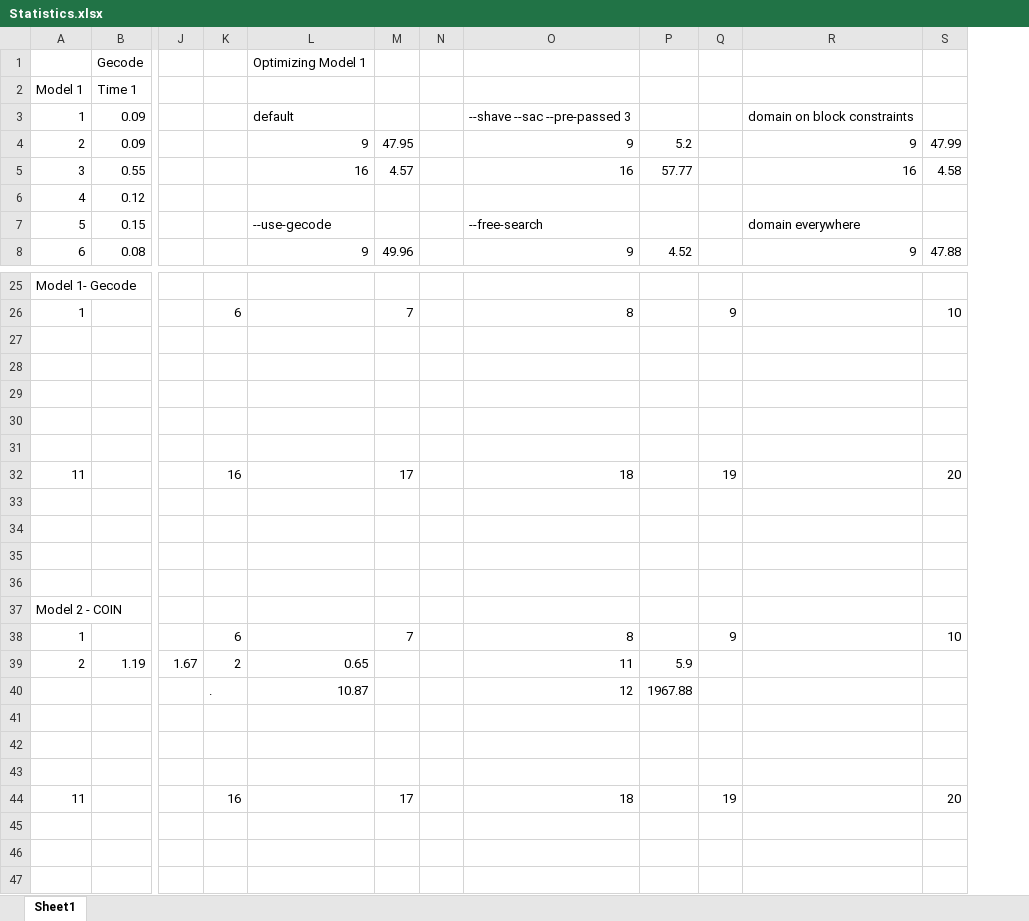
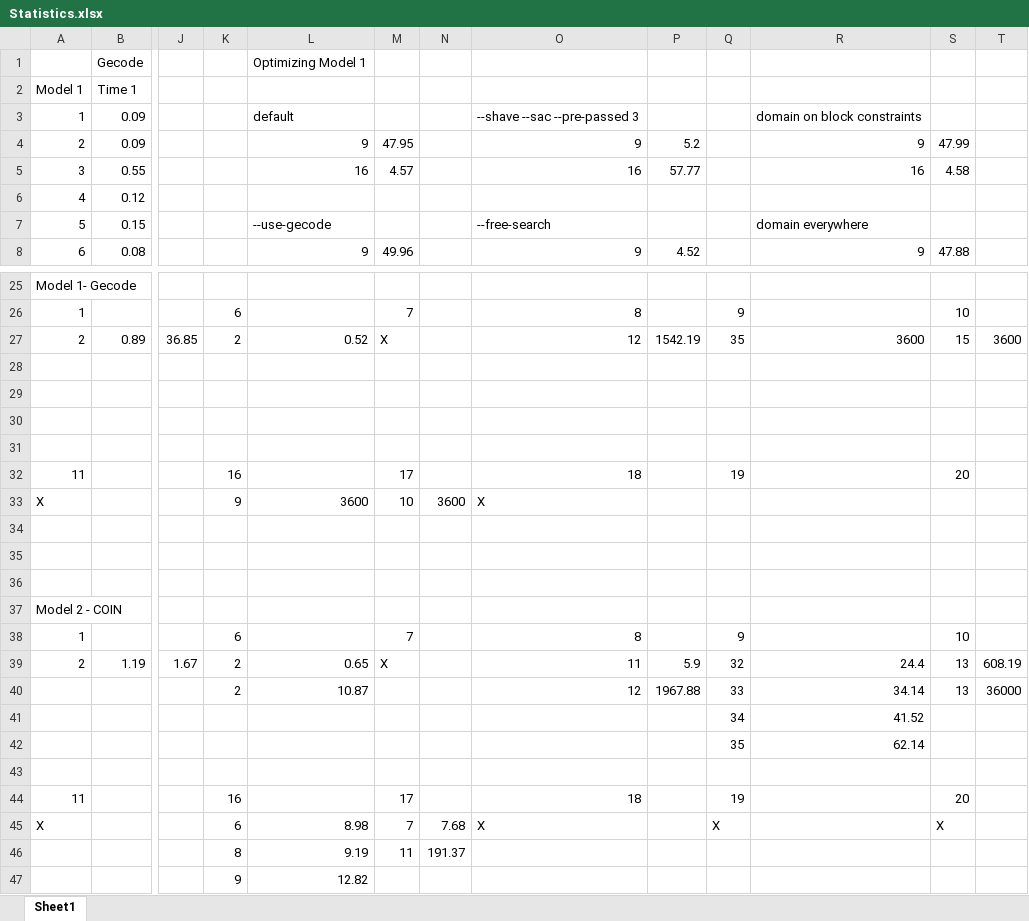
Before and after one commit to Frans-db/aidm-assignment, an Excel workbook: Statistics.xlsx, sheet Sheet1, drawn as a sheet; only a part is shown, gaps mark what is left out; values as stored, in another font and other column widths than the file's, no borders; removed rows and columns are numbered as before the commit, all else as after; rows hold the shown columns only; the diff covers the shown part only; the diff names each change by its address in the sheet, - before the commit and + after, or states it on an @@ line.

```diff
--- a/Statistics.xlsx (sheet Sheet1)
+++ b/Statistics.xlsx (sheet Sheet1)
-column N, empty
+column N, row 33: 3600
+column T, rows 27-40: 3600 |  |  |  |  |  |  |  |  |  |  |  | 608.19 | 36000
-row 27: (empty)
+row 27: 2 | 0.89 | 36.85 | 2 | 0.52 | X |  | 12 | 1542.19 | 35 | 3600 | 15 | 3600
-row 33: (empty)
+row 33: X |  |  | 9 | 3600 | 10 | 3600 | X
-M39: (empty)
+M39: X
-Q39: (empty)
+Q39: 32
-R39: (empty)
+R39: 24.4
-S39:S40: (empty)
+S39:S40: 13
-K40: .
+K40: 2
-Q40: (empty)
+Q40: 33
-R40: (empty)
+R40: 34.14
-row 41: (empty)
+row 41:  |  |  |  |  |  |  |  |  | 34 | 41.52
-row 42: (empty)
+row 42:  |  |  |  |  |  |  |  |  | 35 | 62.14
+row 45: X |  |  | 6 | 8.98 | 7 | 7.68 | X |  | X |  | X
+row 46:  |  |  | 8 | 9.19 | 11 | 191.37
+row 47:  |  |  | 9 | 12.82
```
Also changed, not shown: 1 edited cell elsewhere in this sheet, 1 other file.
